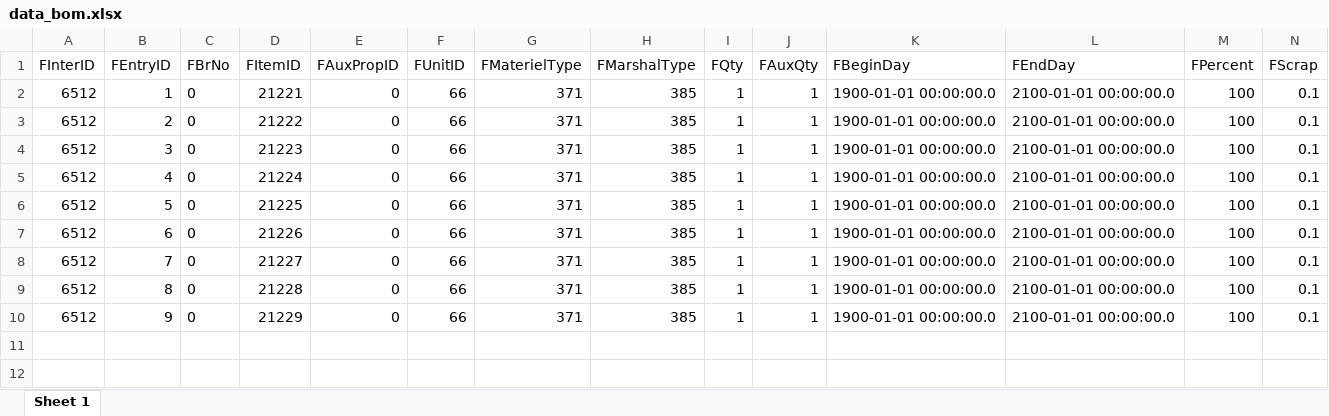
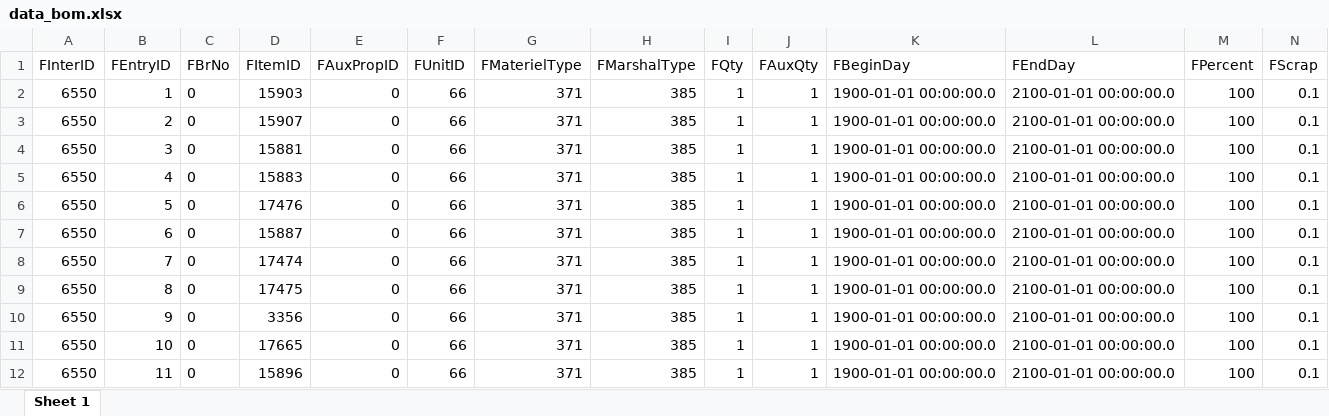
Before and after one commit to takewiki/vm_autoSync, an Excel workbook: data_bom.xlsx, sheet Sheet 1, drawn as a sheet; only a part is shown; values as stored, in another font and other column widths than the file's, no borders; rows hold the shown columns only; the diff names each change by its address in the sheet, - before the commit and + after, or states it on an @@ line.

```diff
--- a/data_bom.xlsx (sheet Sheet 1)
+++ b/data_bom.xlsx (sheet Sheet 1)
-A2:A10 (FInterID): 6512
+A2:A10 (FInterID): 6550
-D2 (FItemID): 21221
+D2 (FItemID): 15903
-D3 (FItemID): 21222
+D3 (FItemID): 15907
-D4 (FItemID): 21223
+D4 (FItemID): 15881
-D5 (FItemID): 21224
+D5 (FItemID): 15883
-D6 (FItemID): 21225
+D6 (FItemID): 17476
-D7 (FItemID): 21226
+D7 (FItemID): 15887
-D8 (FItemID): 21227
+D8 (FItemID): 17474
-D9 (FItemID): 21228
+D9 (FItemID): 17475
-D10 (FItemID): 21229
+D10 (FItemID): 3356
+row 11: 6550 | 10 | 0 | 17665 | 0 | 66 | 371 | 385 | 1 | 1 | 1900-01-01 00:00:00.0 | 2100-01-01 00:00:00.0 | 100 | 0.1
+row 12: 6550 | 11 | 0 | 15896 | 0 | 66 | 371 | 385 | 1 | 1 | 1900-01-01 00:00:00.0 | 2100-01-01 00:00:00.0 | 100 | 0.1
```
Also changed, not shown: data_bom_head.xlsx, 2 other files.
